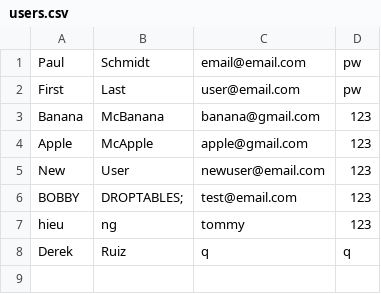
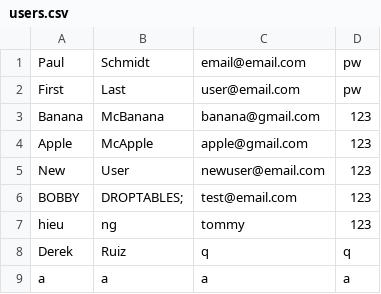
Before and after one commit to NightOwlTCSS360/PBS, a CSV file: ProjectManager/src/main/resources/users.csv, drawn as a sheet; the diff names each change by its address in the sheet, - before the commit and + after, or states it on an @@ line.

```diff
--- a/ProjectManager/src/main/resources/users.csv
+++ b/ProjectManager/src/main/resources/users.csv
+row 9: a | a | a | a
```
Also changed, not shown: 11 other files.
